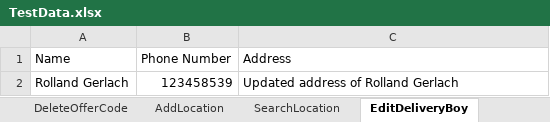
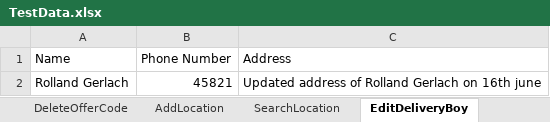
Before and after one commit to ANGITHAMARIA/ProjectFramework, an Excel workbook: ProjectFramework/src/main/resources/TestData.xlsx, sheet EditDeliveryBoy, drawn as a sheet; values as stored, in another font and other column widths than the file's, no borders; the diff names each change by its address in the sheet, - before the commit and + after, or states it on an @@ line.

```diff
--- a/ProjectFramework/src/main/resources/TestData.xlsx (sheet EditDeliveryBoy)
+++ b/ProjectFramework/src/main/resources/TestData.xlsx (sheet EditDeliveryBoy)
-B2 (Phone Number): 123458539
+B2 (Phone Number): 45821
-C2 (Address): Updated address of Rolland Gerlach
+C2 (Address): Updated address of Rolland Gerlach on 16th june
```
Also changed, not shown: sheet AddOffercode, sheet EditOfferCode, sheet DeleteOfferCode, sheet SearchOfferCode, sheet SearchLocation, sheet AddLocation, other sheet tabs, 28 other files.
